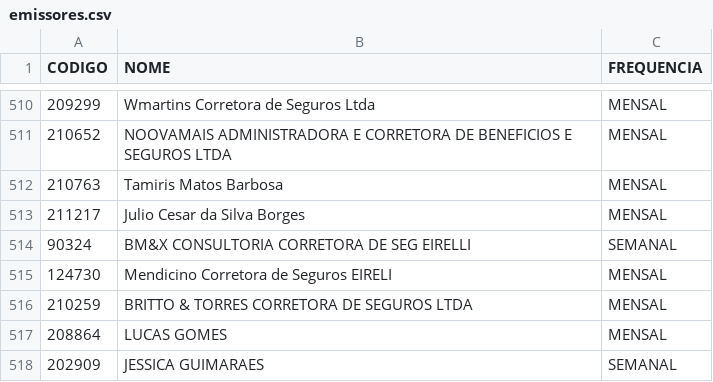
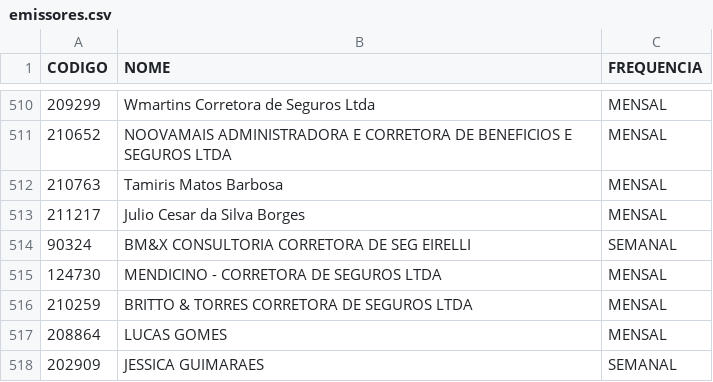
Before and after one commit to hellanysouza-ai/pagamento-affinity, a CSV file: emissores.csv, drawn as a sheet; only a part is shown, gaps mark what is left out; the diff covers the shown part only.

```diff
--- a/emissores.csv
+++ b/emissores.csv
@@ -514,3 +514,3 @@
 90324;BM&X CONSULTORIA CORRETORA DE SEG EIRELLI;SEMANAL
-124730;Mendicino Corretora de Seguros EIRELI;MENSAL
+124730;MENDICINO - CORRETORA DE SEGUROS LTDA;MENSAL
 210259;BRITTO & TORRES CORRETORA DE SEGUROS LTDA;MENSAL
```
Also changed, not shown: 6 added rows and 12 edited cells elsewhere in this file.
